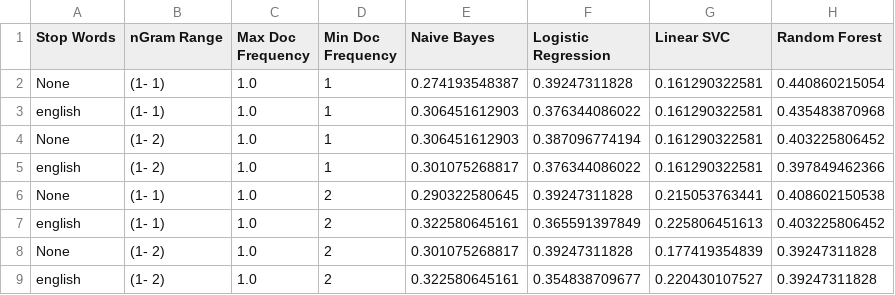
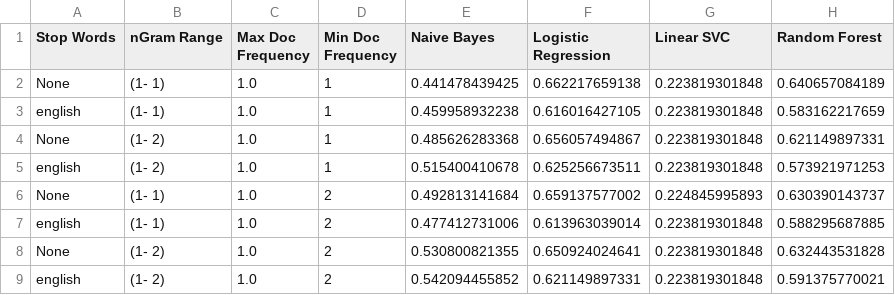
Before and after one commit to Bill-DiPierre/IvyModels, a CSV file: output.csv, drawn as a sheet; only a part is shown; the diff covers the shown part only.

Commit message:
added career data file

```diff
--- a/output.csv
+++ b/output.csv
@@ -1,9 +1,9 @@
 Stop Words, nGram Range, Max Doc Frequency, Min Doc Frequency, Naive Bayes, Logistic Regression, Linear SVC, Random Forest,
-None,(1- 1),1.0,1,0.274193548387,0.39247311828,0.161290322581,0.440860215054,
-english,(1- 1),1.0,1,0.306451612903,0.376344086022,0.161290322581,0.435483870968,
-None,(1- 2),1.0,1,0.306451612903,0.387096774194,0.161290322581,0.403225806452,
-english,(1- 2),1.0,1,0.301075268817,0.376344086022,0.161290322581,0.397849462366,
-None,(1- 1),1.0,2,0.290322580645,0.39247311828,0.215053763441,0.408602150538,
-english,(1- 1),1.0,2,0.322580645161,0.365591397849,0.225806451613,0.403225806452,
-None,(1- 2),1.0,2,0.301075268817,0.39247311828,0.177419354839,0.39247311828,
-english,(1- 2),1.0,2,0.322580645161,0.354838709677,0.220430107527,0.39247311828,
+None,(1- 1),1.0,1,0.441478439425,0.662217659138,0.223819301848,0.640657084189,
+english,(1- 1),1.0,1,0.459958932238,0.616016427105,0.223819301848,0.583162217659,
+None,(1- 2),1.0,1,0.485626283368,0.656057494867,0.223819301848,0.621149897331,
+english,(1- 2),1.0,1,0.515400410678,0.625256673511,0.223819301848,0.573921971253,
+None,(1- 1),1.0,2,0.492813141684,0.659137577002,0.224845995893,0.630390143737,
+english,(1- 1),1.0,2,0.477412731006,0.613963039014,0.223819301848,0.588295687885,
+None,(1- 2),1.0,2,0.530800821355,0.650924024641,0.223819301848,0.632443531828,
+english,(1- 2),1.0,2,0.542094455852,0.621149897331,0.223819301848,0.591375770021,
```
Also changed, not shown: 32 edited cells elsewhere in this file, 2 other files.
